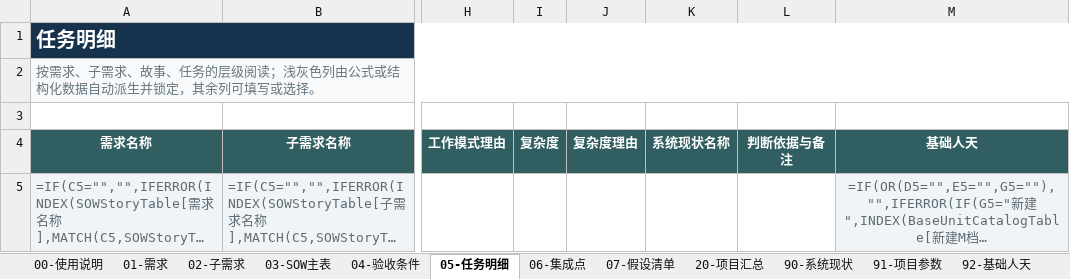
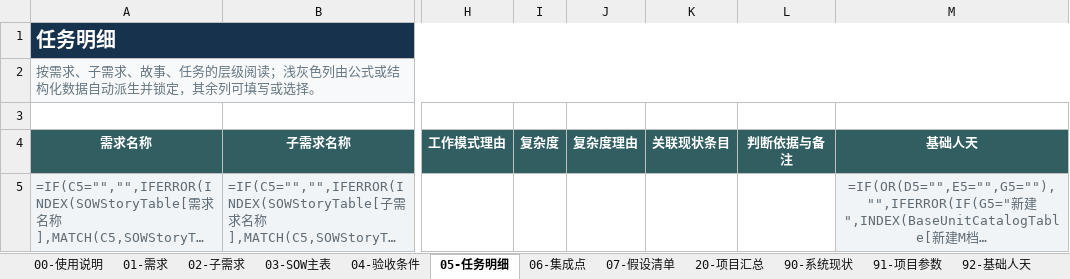
Before and after one commit to InspireChina/ai-plugin-marketplace, an Excel workbook: plugins/ai-sow/skills/setup/assets/sow-template.xlsx, sheet 05-任务明细, drawn as a sheet; only a part is shown, gaps mark what is left out; long unchanged cells end in …; values as stored, in another font and other column widths than the file's, no borders; formulas without a stored value are shown as written; table styles not drawn; the diff names each change by its address in the sheet, - before the commit and + after, or states it on an @@ line.

```diff
--- a/plugins/ai-sow/skills/setup/assets/sow-template.xlsx (sheet 05-任务明细)
+++ b/plugins/ai-sow/skills/setup/assets/sow-template.xlsx (sheet 05-任务明细)
-K4: 系统现状名称
+K4: 关联现状条目
```
Also changed, not shown: sheet 90-系统现状, sheet 00-使用说明, hidden cells, plugins/ai-sow/docs/reference/SOW估算与生成示例_v1.3.xlsx, 17 other files.
